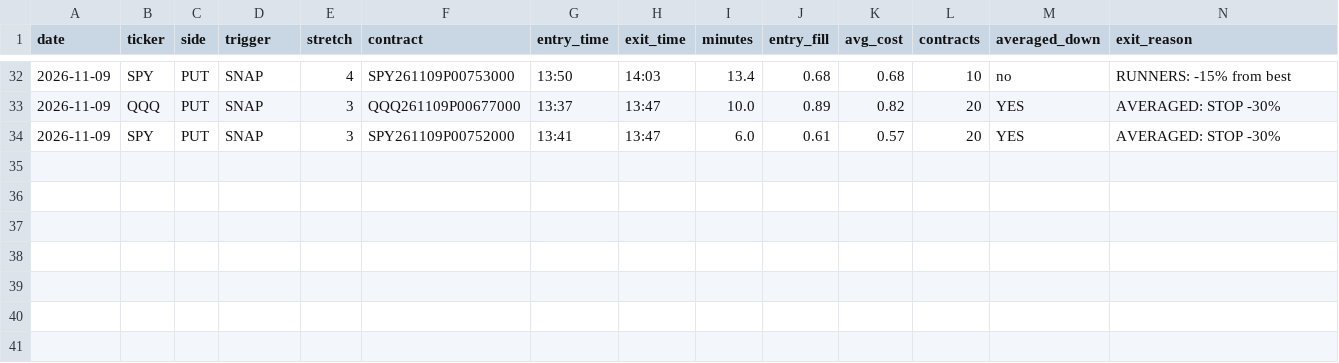
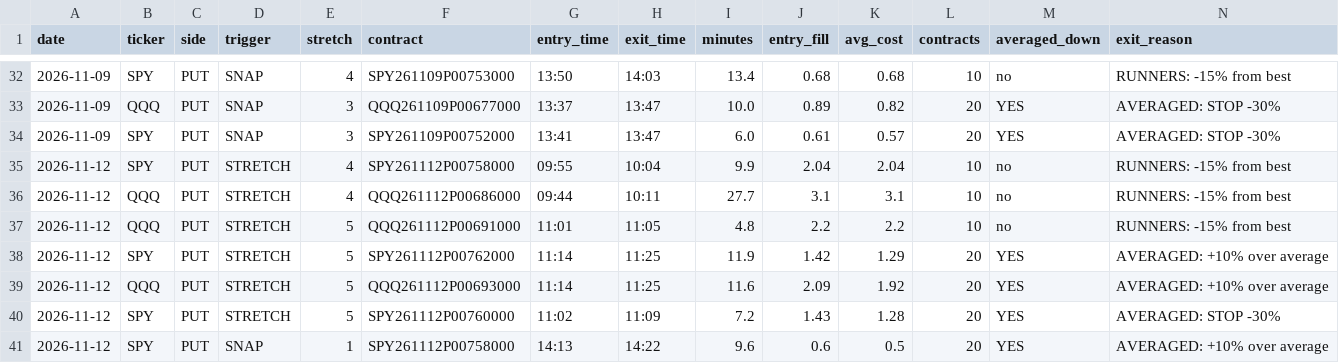
Before and after one commit to jnewsom188327/stoch-bot, a CSV file: fear_trades.csv, drawn as a sheet; only a part is shown, gaps mark what is left out; rows hold the shown columns only; the diff names each change by its address in the sheet, - before the commit and + after, or states it on an @@ line.

```diff
--- a/fear_trades.csv
+++ b/fear_trades.csv
+row 35: 2026-11-12 | SPY | PUT | STRETCH | 4 | SPY261112P00758000 | 09:55 | 10:04 | 9.9 | 2.04 | 2.04 | 10 | no | RUNNERS: -15% from best
+row 36: 2026-11-12 | QQQ | PUT | STRETCH | 4 | QQQ261112P00686000 | 09:44 | 10:11 | 27.7 | 3.1 | 3.1 | 10 | no | RUNNERS: -15% from best
+row 37: 2026-11-12 | QQQ | PUT | STRETCH | 5 | QQQ261112P00691000 | 11:01 | 11:05 | 4.8 | 2.2 | 2.2 | 10 | no | RUNNERS: -15% from best
+row 38: 2026-11-12 | SPY | PUT | STRETCH | 5 | SPY261112P00762000 | 11:14 | 11:25 | 11.9 | 1.42 | 1.29 | 20 | YES | AVERAGED: +10% over average
+row 39: 2026-11-12 | QQQ | PUT | STRETCH | 5 | QQQ261112P00693000 | 11:14 | 11:25 | 11.6 | 2.09 | 1.92 | 20 | YES | AVERAGED: +10% over average
+row 40: 2026-11-12 | SPY | PUT | STRETCH | 5 | SPY261112P00760000 | 11:02 | 11:09 | 7.2 | 1.43 | 1.28 | 20 | YES | AVERAGED: STOP -30%
+row 41: 2026-11-12 | SPY | PUT | SNAP | 1 | SPY261112P00758000 | 14:13 | 14:22 | 9.6 | 0.6 | 0.5 | 20 | YES | AVERAGED: +10% over average
```
Also changed, not shown: fear_fills.csv, 1 other file.
